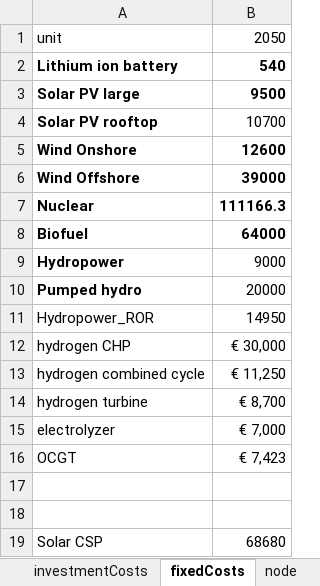
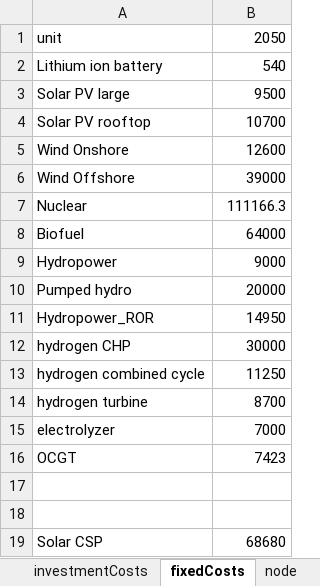
Before and after one commit to TradeRES/toolbox-amiris-emlab, an Excel workbook: data/exported_Traderes.xlsx, sheet fixedCosts, drawn as a sheet; values as stored, in another font and other column widths than the file's, no borders; the diff names each change by its address in the sheet, - before the commit and + after, or states it on an @@ line.

```diff
--- a/data/exported_Traderes.xlsx (sheet fixedCosts)
+++ b/data/exported_Traderes.xlsx (sheet fixedCosts)
-A2:B3 bold: on
+A2:B3 bold: off
-A4 bold: on
+A4 bold: off
-A5:B8 bold: on
+A5:B8 bold: off
-A9:A10 bold: on
+A9:A10 bold: off
-B12: € 30,000
+B12: 30000
-B13: € 11,250
+B13: 11250
-B14: € 8,700
+B14: 8700
-B15: € 7,000
+B15: 7000
-B16: € 7,423
+B16: 7423
```
Also changed, not shown: sheet unit2050, sheet investmentCosts, 2 other files.
